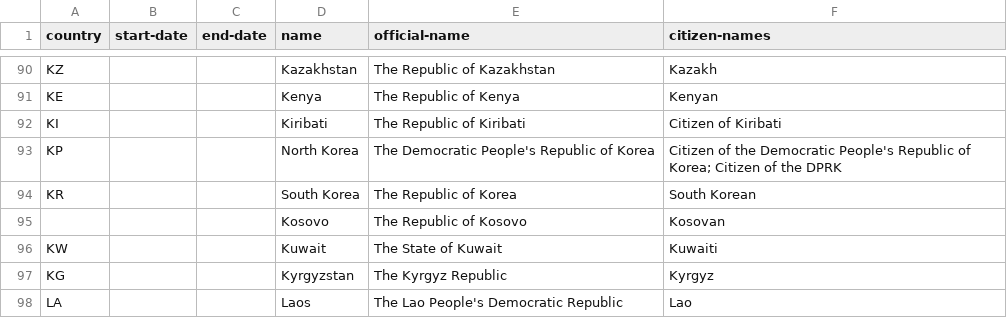
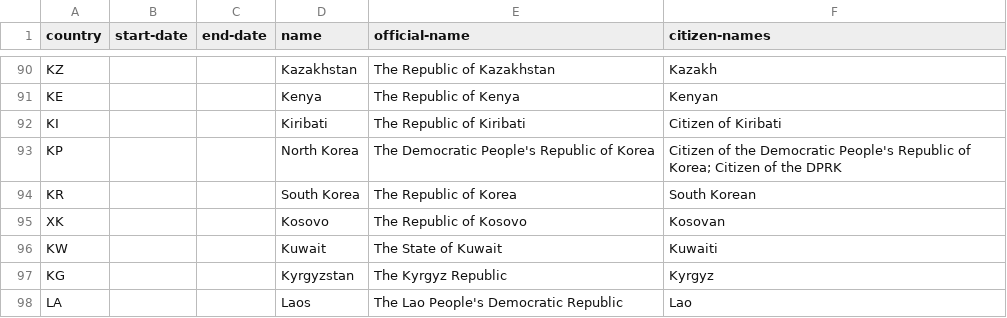
Before and after one commit to openregister/country-data, a TSV file: data/country/countries.tsv, drawn as a sheet; only a part is shown, gaps mark what is left out.

Commit message:
Using UN user assigned code XK for Kosovo

```diff
--- a/data/country/countries.tsv
+++ b/data/country/countries.tsv
@@ -94,3 +94,3 @@ KP			North Korea	The Democratic People's Republic of Korea	Citizen of the Democr
 KR			South Korea	The Republic of Korea	South Korean
-			Kosovo	The Republic of Kosovo	Kosovan
+XK			Kosovo	The Republic of Kosovo	Kosovan
 KW			Kuwait	The State of Kuwait	Kuwaiti
```
